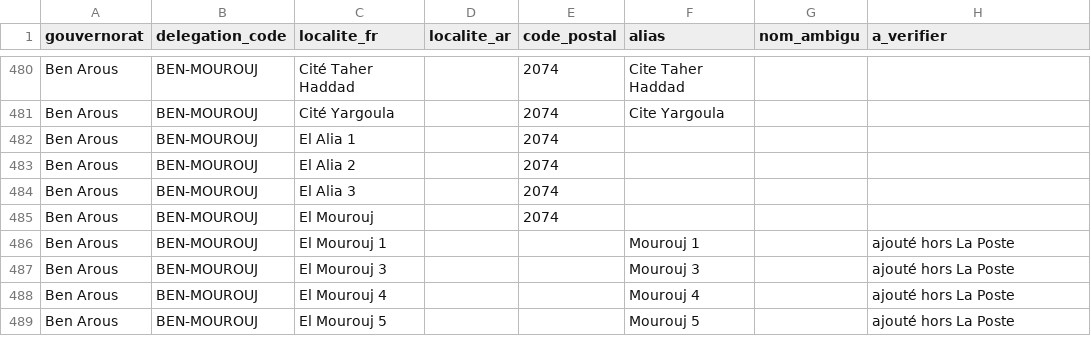
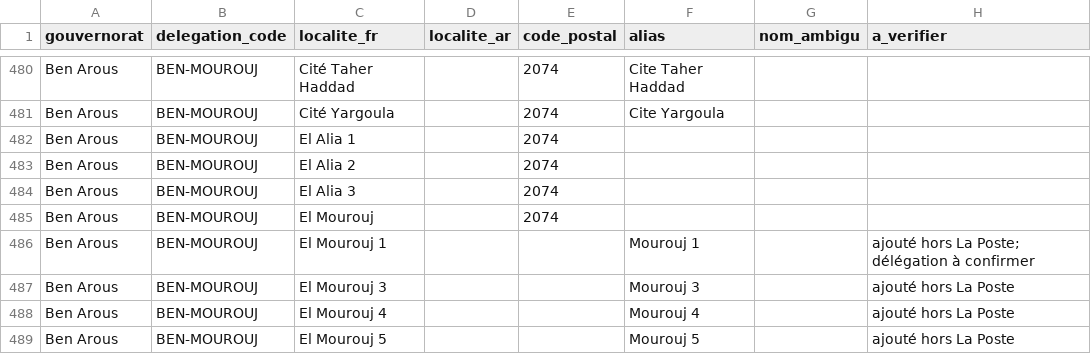
Before and after one commit to SeifeddineHamdi2001/faffago, a CSV file: apps/api/prisma/data/localites-grand-tunis.csv, drawn as a sheet; only a part is shown, gaps mark what is left out.

```diff
--- a/apps/api/prisma/data/localites-grand-tunis.csv
+++ b/apps/api/prisma/data/localites-grand-tunis.csv
@@ -485,3 +485,3 @@ Ben Arous,BEN-MOUROUJ,El Alia 3,,2074,,,
 Ben Arous,BEN-MOUROUJ,El Mourouj,,2074,,,
-Ben Arous,BEN-MOUROUJ,El Mourouj 1,,,Mourouj 1,,ajouté hors La Poste
+Ben Arous,BEN-MOUROUJ,El Mourouj 1,,,Mourouj 1,,ajouté hors La Poste; délégation à confirmer
 Ben Arous,BEN-MOUROUJ,El Mourouj 3,,,Mourouj 3,,ajouté hors La Poste
```
Also changed, not shown: 2 other files.
